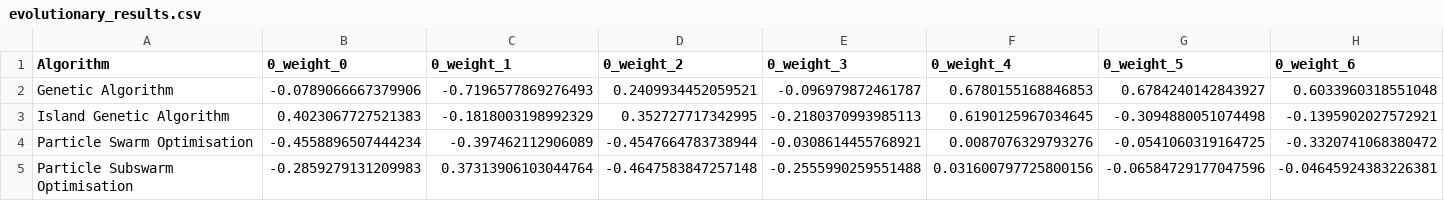
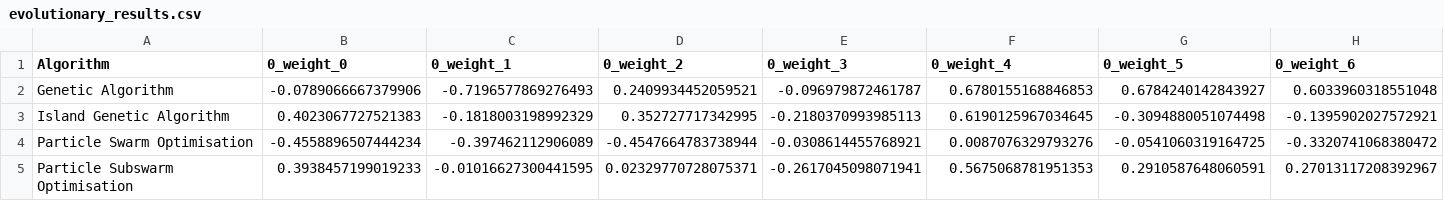
Before and after one commit to JvanZyl1/RocketTrajectoryOptimisation, a CSV file: results/endo_ascent_EA_fitting/evolutionary_results.csv, drawn as a sheet; only a part is shown; removed rows and columns are numbered as before the commit, all else as after; rows hold the shown columns only; the diff names each change by its address in the sheet, - before the commit and + after, or states it on an @@ line.

```diff
--- a/results/endo_ascent_EA_fitting/evolutionary_results.csv
+++ b/results/endo_ascent_EA_fitting/evolutionary_results.csv
-row 5: Particle Subswarm Optimisation | -0.2859279131209983 | 0.37313906103044764 | -0.4647583847257148 | -0.2555990259551488 | 0.031600797725800156 | -0.06584729177047596 | -0.04645924383226381
+row 5: Particle Subswarm Optimisation | 0.3938457199019233 | -0.01016627300441595 | 0.02329770728075371 | -0.2617045098071941 | 0.5675068781951353 | 0.2910587648060591 | 0.27013117208392967
```
Also changed, not shown: 4 other files.
